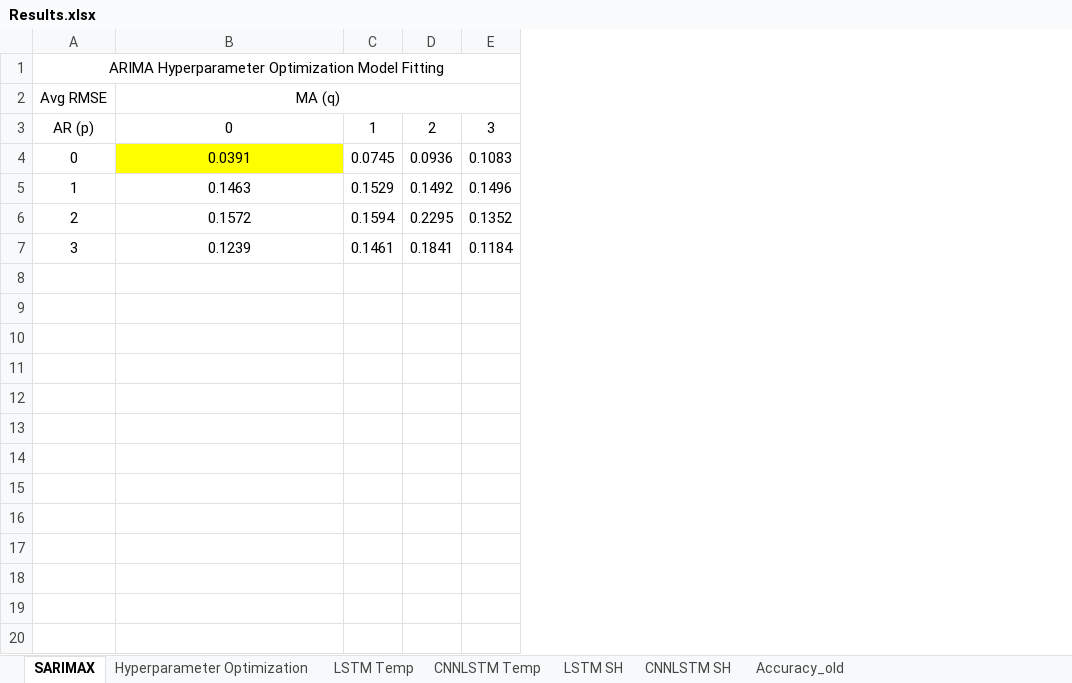
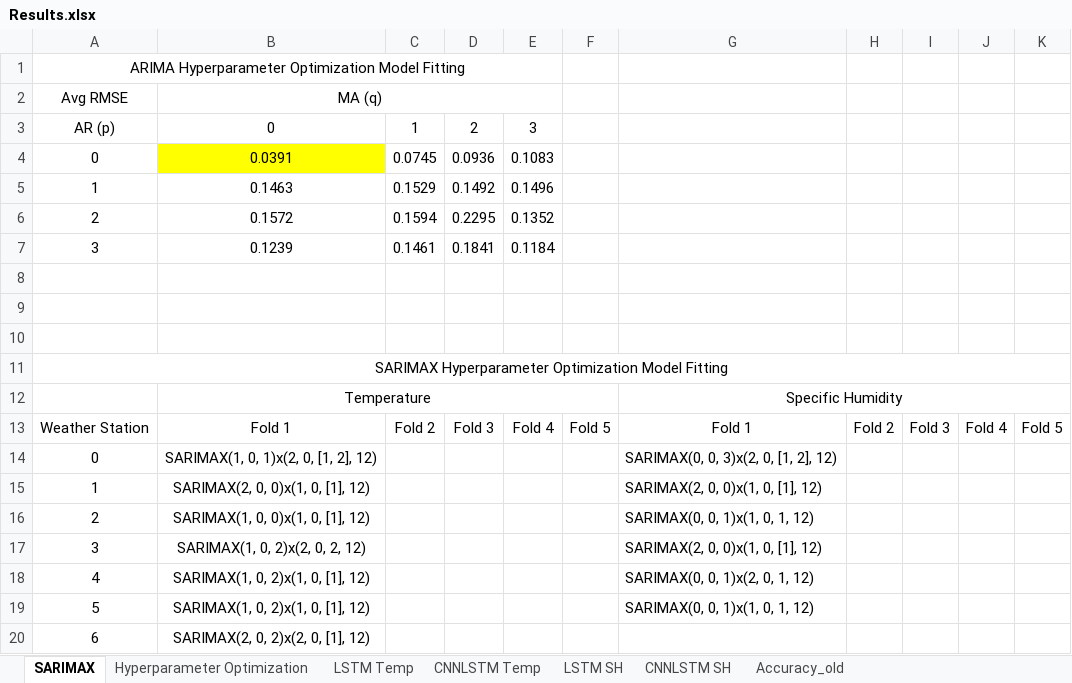
Before and after one commit to vicphysics/Temperature_and_Specific_Humidity_Prediction, an Excel workbook: Results.xlsx, sheet SARIMAX, drawn as a sheet; only a part is shown; values as stored, in another font and other column widths than the file's, no borders; removed rows and columns are numbered as before the commit, all else as after; the diff covers the shown part only; the diff names each change by its address in the sheet, - before the commit and + after, or states it on an @@ line.

```diff
--- a/Results.xlsx (sheet SARIMAX)
+++ b/Results.xlsx (sheet SARIMAX)
-column A (Avg RMSE), row 1: ARIMA Hyperparameter Optimization Model Fitting; rows 3-7: AR (p) | 0 | 1 | 2 | 3
+column A (Avg RMSE), row 1: ARIMA Hyperparameter Optimization Model Fitting; rows 3-7: AR (p) | 0 | 1 | 2 | 3
+column F, empty
+column G, empty
+column H, empty
+column I, empty
+column J, empty
+column K, empty
+row 8: (empty)
+row 9: (empty)
+row 10: (empty)
+row 11: SARIMAX Hyperparameter Optimization Model Fitting
+row 12:  | Temperature |  |  |  |  | Specific Humidity
+row 13: Weather Station | Fold 1 | Fold 2 | Fold 3 | Fold 4 | Fold 5 | Fold 1 | Fold 2 | Fold 3 | Fold 4 | Fold 5
+row 14: 0 | SARIMAX(1, 0, 1)x(2, 0, [1, 2], 12) |  |  |  |  | SARIMAX(0, 0, 3)x(2, 0, [1, 2], 12)
+row 15: 1 | SARIMAX(2, 0, 0)x(1, 0, [1], 12) |  |  |  |  | SARIMAX(2, 0, 0)x(1, 0, [1], 12)
+row 16: 2 | SARIMAX(1, 0, 0)x(1, 0, [1], 12) |  |  |  |  | SARIMAX(0, 0, 1)x(1, 0, 1, 12)
+row 17: 3 | SARIMAX(1, 0, 2)x(2, 0, 2, 12) |  |  |  |  | SARIMAX(2, 0, 0)x(1, 0, [1], 12)
+row 18: 4 | SARIMAX(1, 0, 2)x(1, 0, [1], 12) |  |  |  |  | SARIMAX(0, 0, 1)x(2, 0, 1, 12)
+row 19: 5 | SARIMAX(1, 0, 2)x(1, 0, [1], 12) |  |  |  |  | SARIMAX(0, 0, 1)x(1, 0, 1, 12)
+row 20: 6 | SARIMAX(2, 0, 2)x(2, 0, [1], 12)
```
Also changed, not shown: 77 added rows elsewhere in this sheet, 1 other file.
